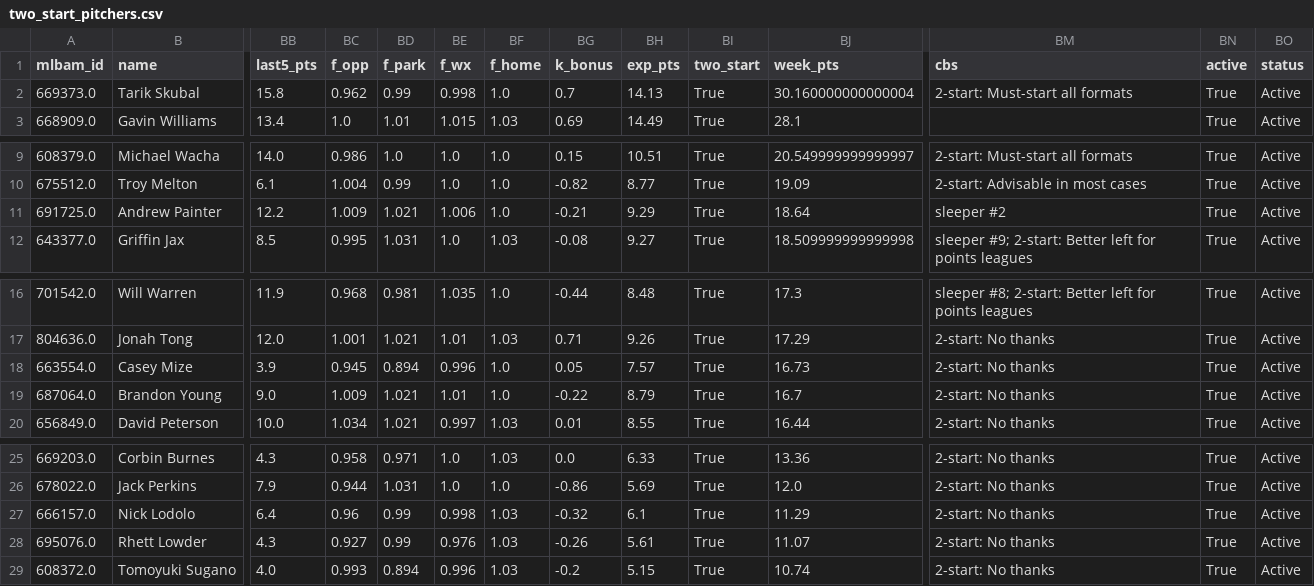
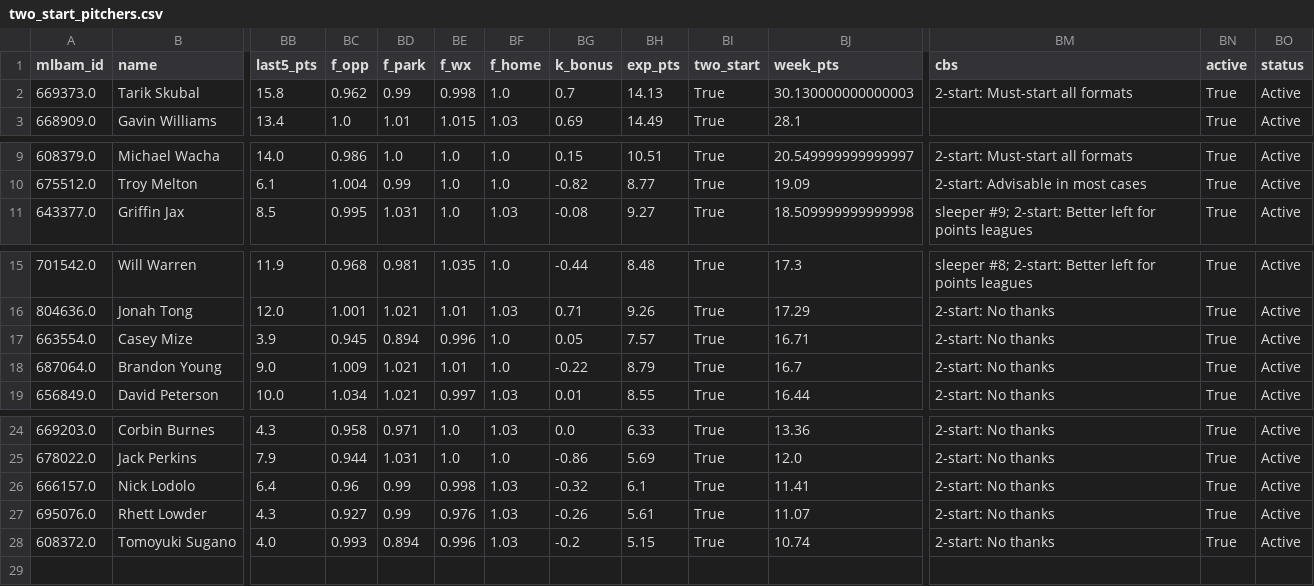
Before and after one commit to Albierrto/philly-special-lab, a CSV file: output/streamers/two_start_pitchers.csv, drawn as a sheet; only a part is shown, gaps mark what is left out; removed rows and columns are numbered as before the commit, all else as after; rows hold the shown columns only; the diff names each change by its address in the sheet, - before the commit and + after, or states it on an @@ line.

```diff
--- a/output/streamers/two_start_pitchers.csv
+++ b/output/streamers/two_start_pitchers.csv
-BJ2 (week_pts): 30.160000000000004
+BJ2 (week_pts): 30.130000000000003
-row 11: 691725.0 | Andrew Painter | 12.2 | 1.009 | 1.021 | 1.006 | 1.0 | -0.21 | 9.29 | True | 18.64 | sleeper #2 | True | Active
-BJ17 (week_pts): 16.73
+BJ17 (week_pts): 16.71
-BJ26 (week_pts): 11.29
+BJ26 (week_pts): 11.41
```
Also changed, not shown: data/fantrax/rosters_2026.csv, data/forecasts/2026-09-18.csv, 14 other files.
